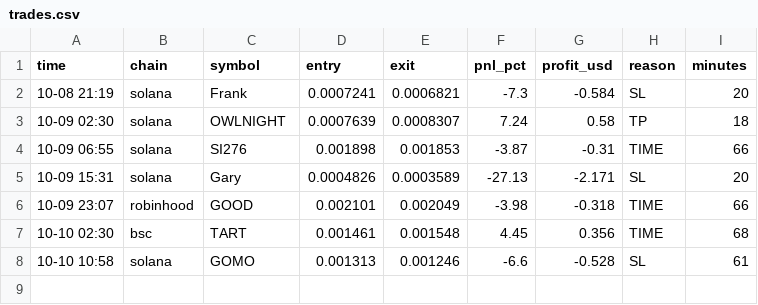
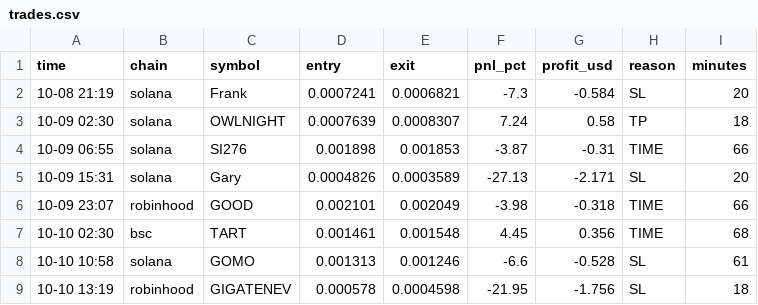
Before and after one commit to Ehsan2893/paperbot, a CSV file: trades.csv, drawn as a sheet.

```diff
--- a/trades.csv
+++ b/trades.csv
@@ -8 +8,2 @@ time,chain,symbol,entry,exit,pnl_pct,profit_usd,reason,minutes
 10-10 10:58,solana,GOMO,0.001313,0.001246,-6.6,-0.528,SL,61
+10-10 13:19,robinhood,GIGATENEV,0.000578,0.0004598,-21.95,-1.756,SL,18
```
Also changed, not shown: 1 other file.
